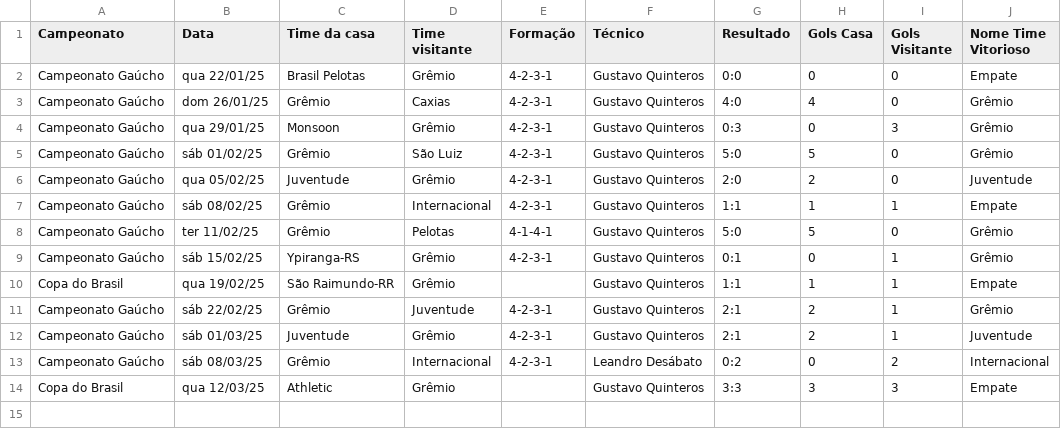
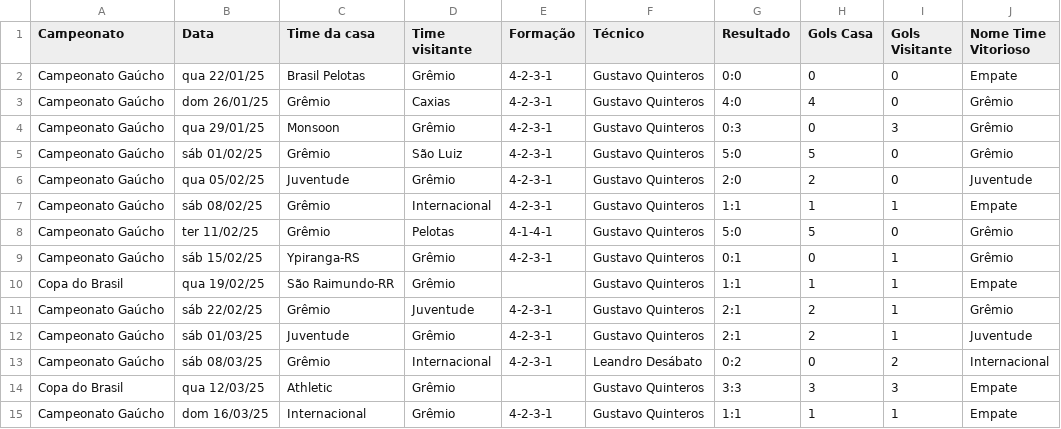
Before and after one commit to vinicius-mouzinho/Aproveitamento-Times-BR, a CSV file: data/Temporada Grêmio 2025.csv, drawn as a sheet; the diff names each change by its address in the sheet, - before the commit and + after, or states it on an @@ line.

```diff
--- a/data/Temporada Grêmio 2025.csv
+++ b/data/Temporada Grêmio 2025.csv
+row 15: Campeonato Gaúcho | dom 16/03/25 | Internacional | Grêmio | 4-2-3-1 | Gustavo Quinteros | 1:1 | 1 | 1 | Empate
```
Also changed, not shown: data/Temporada Bahia 2025.csv, data/Temporada Flamengo 2025.csv, 3 other files.
